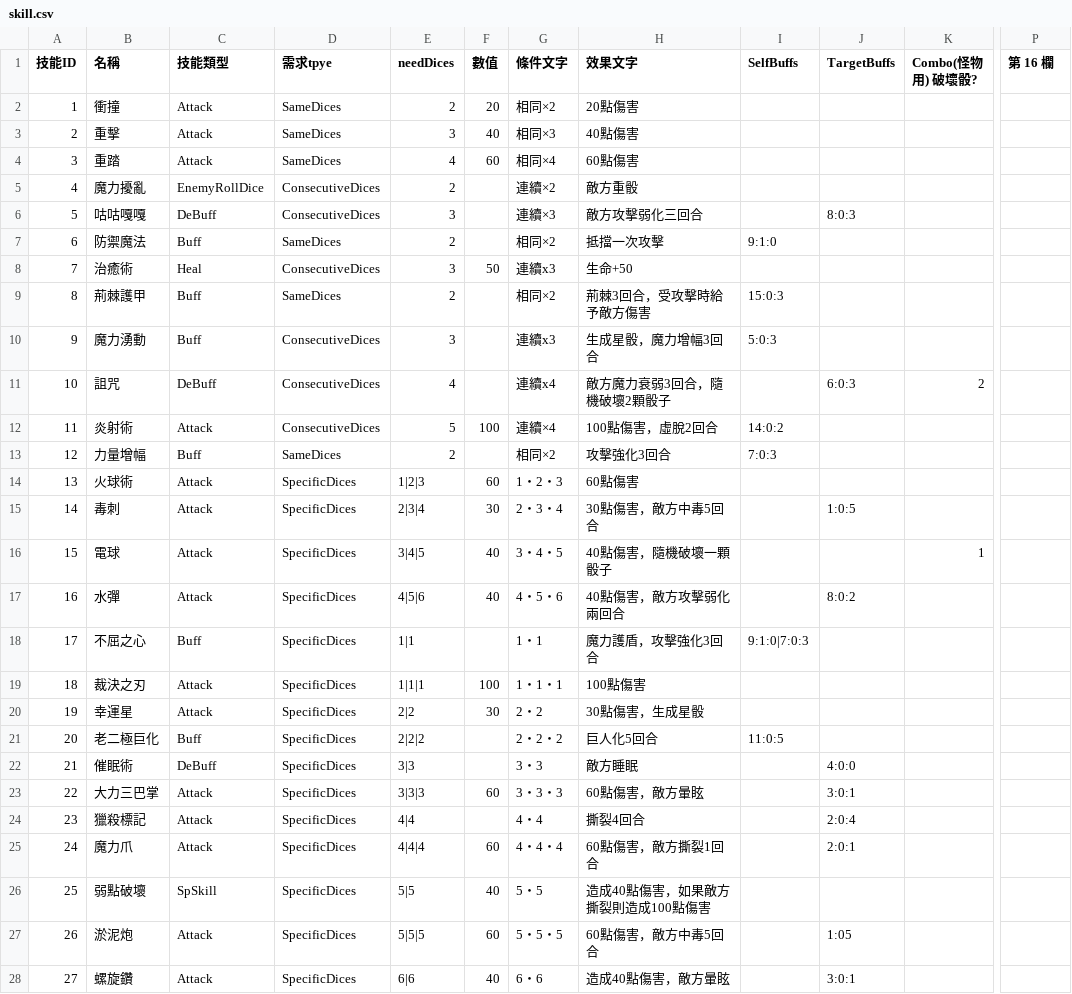
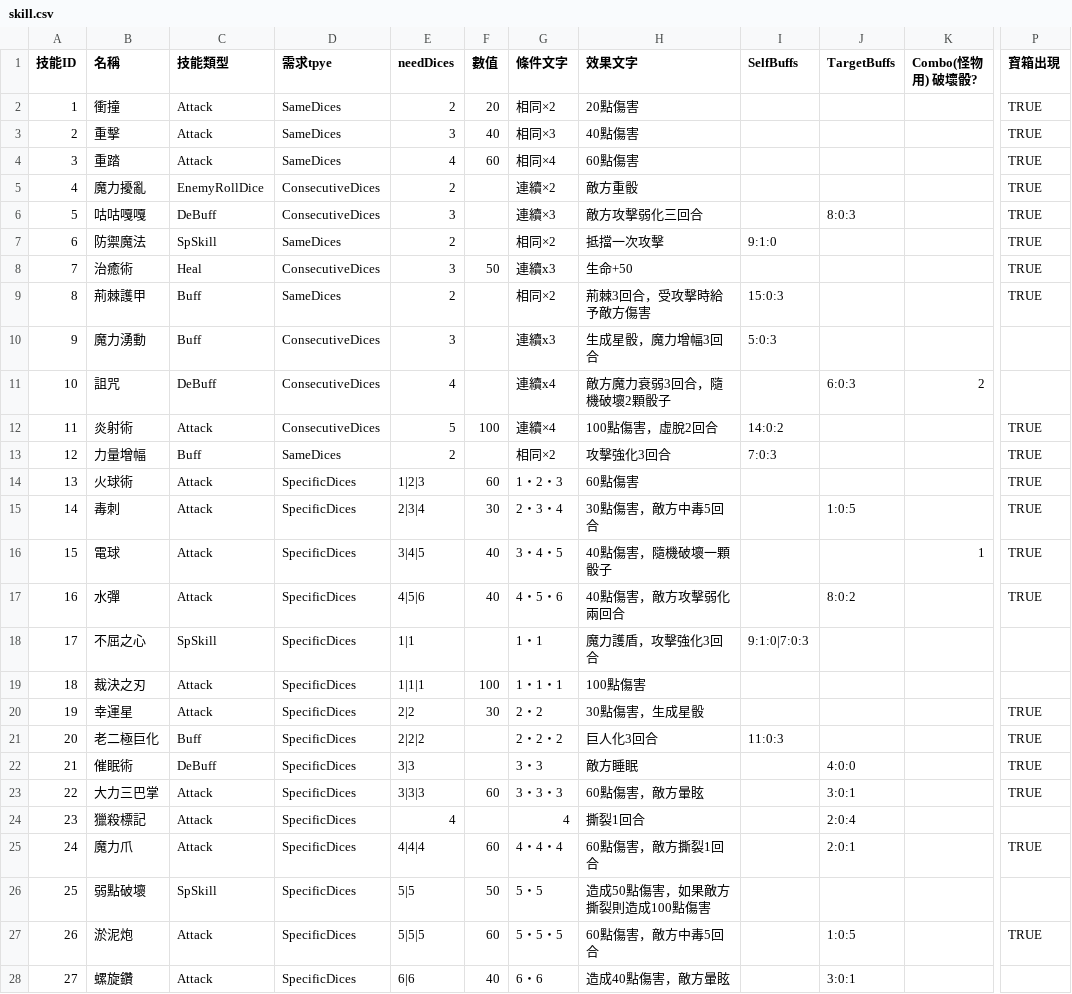
Before and after one commit to icepoleman/BattleDice, a CSV file: Assets/StreamingAssets/Game/skill.csv, drawn as a sheet; only a part is shown, gaps mark what is left out; the diff covers the shown part only; the diff names each change by its address in the sheet, - before the commit and + after, or states it on an @@ line.

```diff
--- a/Assets/StreamingAssets/Game/skill.csv
+++ b/Assets/StreamingAssets/Game/skill.csv
-P1: 第 16 欄
+P1: 寶箱出現
-P2:P9 (寶箱出現): (empty)
+P2:P9 (寶箱出現): TRUE
-C7 (技能類型): Buff
+C7 (技能類型): SpSkill
-P12:P17 (寶箱出現): (empty)
+P12:P17 (寶箱出現): TRUE
-C18 (技能類型): Buff
+C18 (技能類型): SpSkill
-P20:P23 (寶箱出現): (empty)
+P20:P23 (寶箱出現): TRUE
-H21 (效果文字): 巨人化5回合
+H21 (效果文字): 巨人化3回合
-I21 (SelfBuffs): 11:0:5
+I21 (SelfBuffs): 11:0:3
-E24 (needDices): 4|4
+E24 (needDices): 4
-G24 (條件文字): 4・4
+G24 (條件文字): 4
-H24 (效果文字): 撕裂4回合
+H24 (效果文字): 撕裂1回合
-P25 (寶箱出現): (empty)
+P25 (寶箱出現): TRUE
-F26 (數值): 40
+F26 (數值): 50
-H26 (效果文字): 造成40點傷害，如果敵方撕裂則造成100點傷害
+H26 (效果文字): 造成50點傷害，如果敵方撕裂則造成100點傷害
-J27 (TargetBuffs): 1:05
+J27 (TargetBuffs): 1:0:5
-P27 (寶箱出現): (empty)
+P27 (寶箱出現): TRUE
```
Also changed, not shown: 5 edited cells elsewhere in this file, Assets/StreamingAssets/Game/Supporter.csv, 19 other files.
